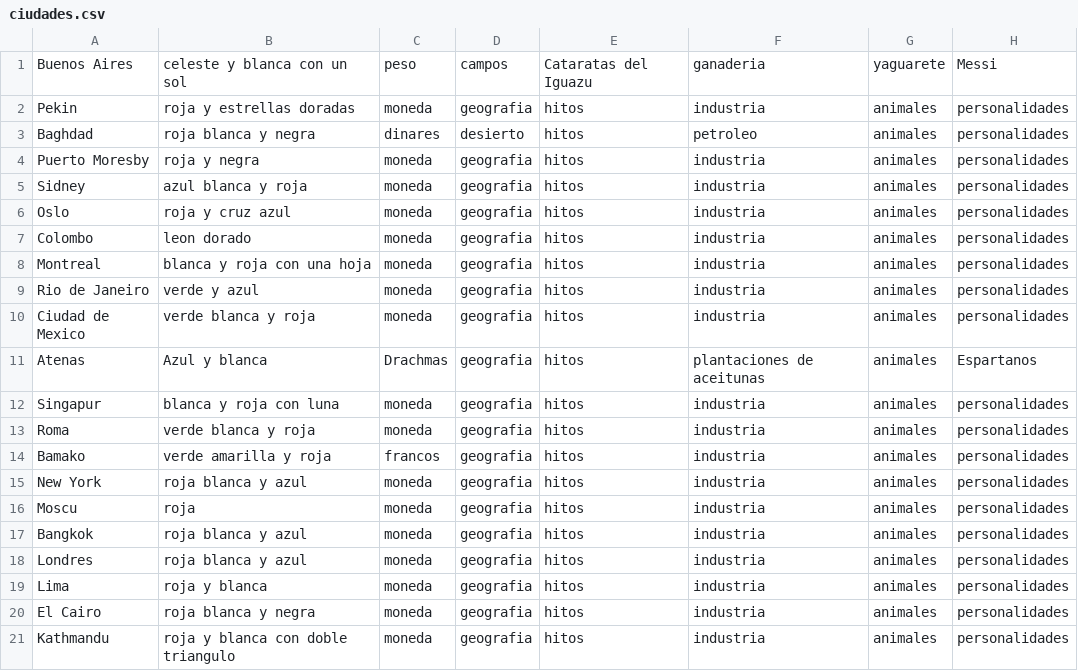
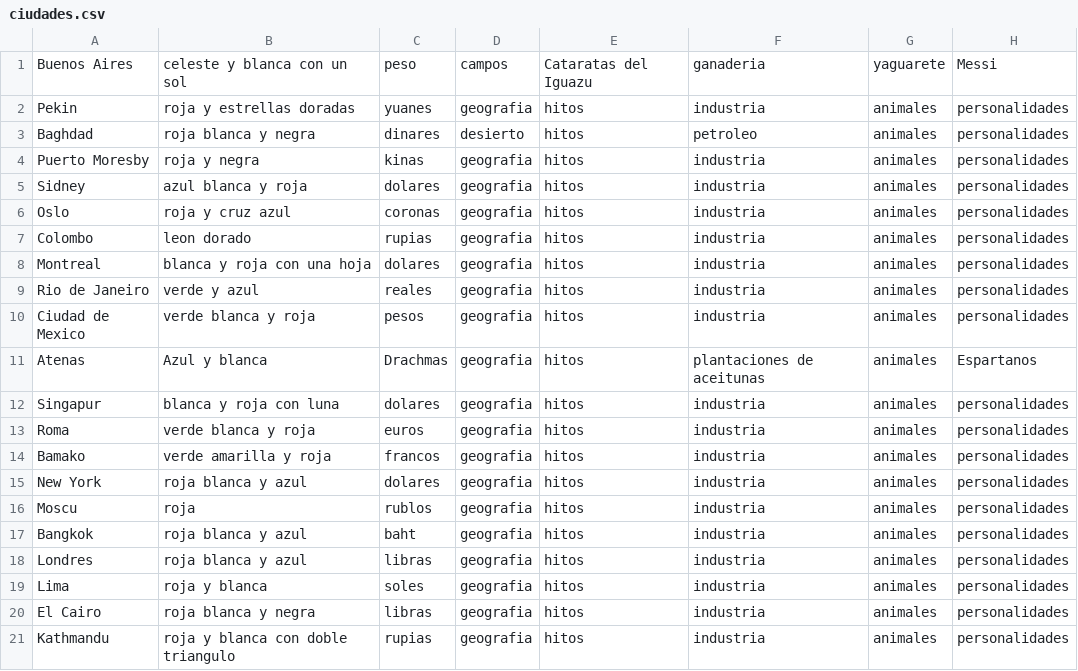
Before and after one commit to alexguttlein/TP2-CarmenSandiego, a CSV file: src/main/java/edu/fiuba/algo3/datosDelJuego/ciudades.csv, drawn as a sheet; only a part is shown; the diff names each change by its address in the sheet, - before the commit and + after, or states it on an @@ line.

```diff
--- a/src/main/java/edu/fiuba/algo3/datosDelJuego/ciudades.csv
+++ b/src/main/java/edu/fiuba/algo3/datosDelJuego/ciudades.csv
-C2: moneda
+C2: yuanes
-C4: moneda
+C4: kinas
-C5: moneda
+C5: dolares
-C6: moneda
+C6: coronas
-C7: moneda
+C7: rupias
-C8: moneda
+C8: dolares
-C9: moneda
+C9: reales
-C10: moneda
+C10: pesos
-C12: moneda
+C12: dolares
-C13: moneda
+C13: euros
-C15: moneda
+C15: dolares
-C16: moneda
+C16: rublos
-C17: moneda
+C17: baht
-C18: moneda
+C18: libras
-C19: moneda
+C19: soles
-C20: moneda
+C20: libras
-C21: moneda
+C21: rupias
```
Also changed, not shown: 4 other files.
